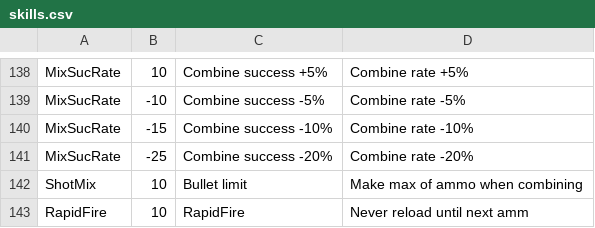
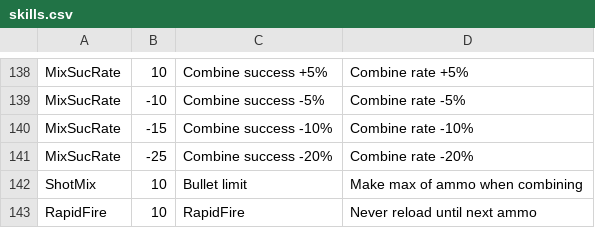
Before and after one commit to pkostic-dev/bible-monster-hunter-freedom, a CSV file: data/skills.csv, drawn as a sheet; only a part is shown, gaps mark what is left out.

Commit message:
Update skills.csv

```diff
--- a/data/skills.csv
+++ b/data/skills.csv
@@ -142,2 +142,2 @@ MixSucRate, -25, Combine success -20%, Combine rate -20%
 ShotMix, 10, Bullet limit, Make max of ammo when combining
-RapidFire, 10, RapidFire, Never reload until next amm
+RapidFire, 10, RapidFire, Never reload until next ammo
```
